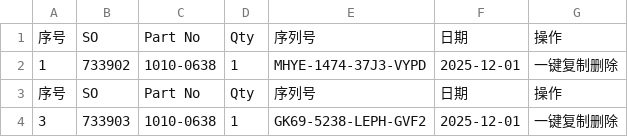
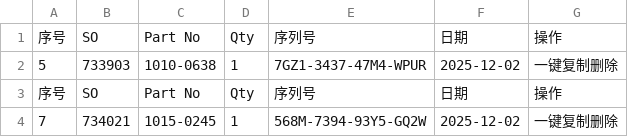
Before and after one commit to Ricky-cloud-star/Zenactcod, a CSV file: data/data.csv, drawn as a sheet.

Commit message:
Update data

```diff
--- a/data/data.csv
+++ b/data/data.csv
@@ -1,4 +1,4 @@
 序号,SO,Part No,Qty,序列号,日期,操作
-1,733902,1010-0638,1,MHYE-1474-37J3-VYPD,2025-12-01,一键复制删除
+5,733903,1010-0638,1,7GZ1-3437-47M4-WPUR,2025-12-02,一键复制删除
 序号,SO,Part No,Qty,序列号,日期,操作
-3,733903,1010-0638,1,GK69-5238-LEPH-GVF2,2025-12-01,一键复制删除
+7,734021,1015-0245,1,568M-7394-93Y5-GQ2W,2025-12-02,一键复制删除
```
